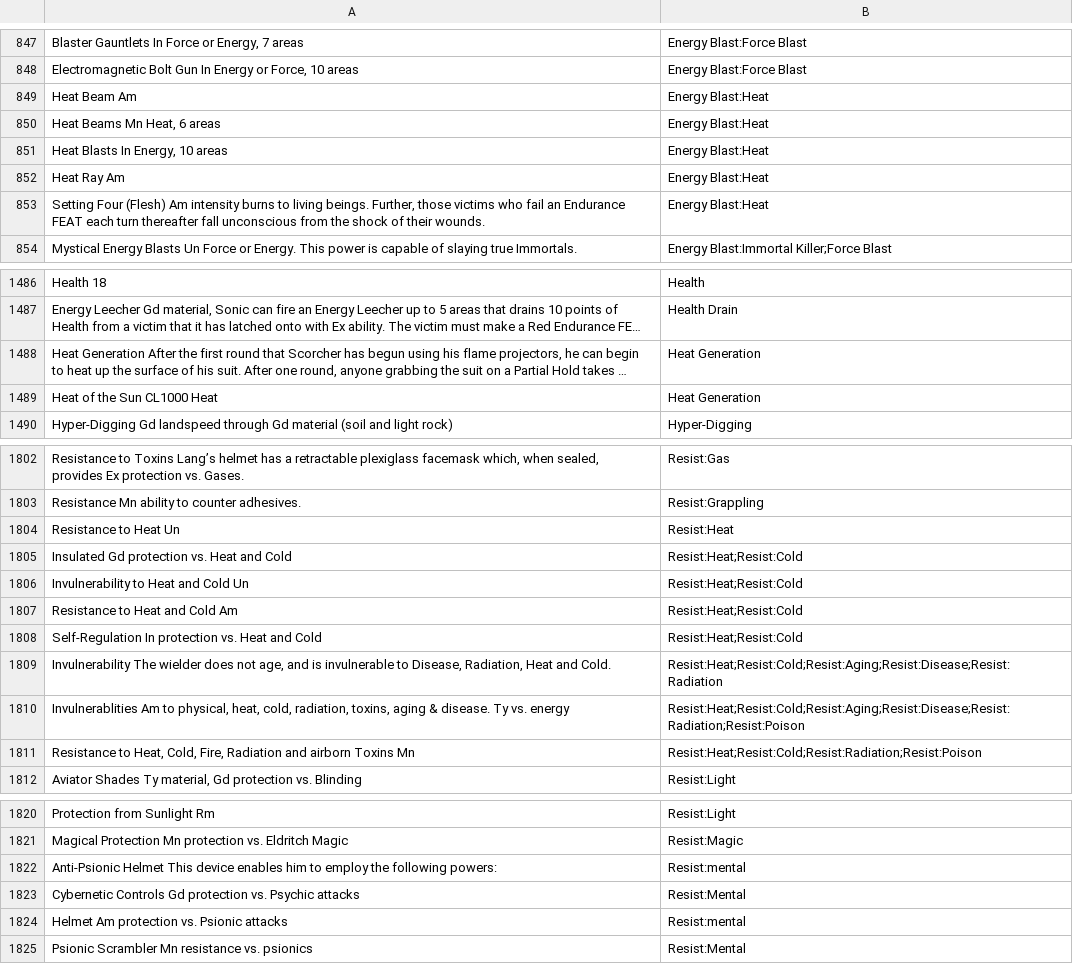
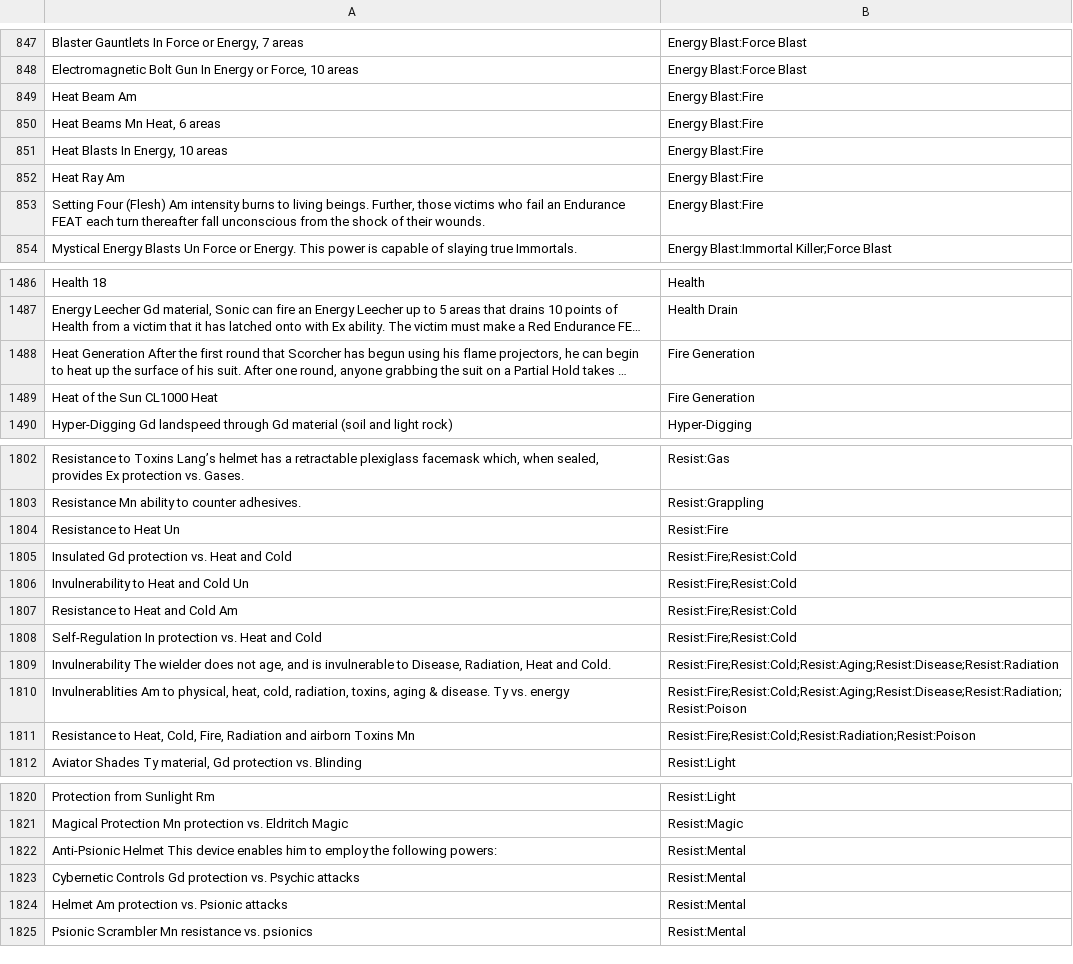
Before and after one commit to bluetyson/FASERIP-Slugfest, a CSV file: EquipmentFix.csv, drawn as a sheet; only a part is shown, gaps mark what is left out; long unchanged cells end in …; the diff covers the shown part only; the diff names each change by its address in the sheet, - before the commit and + after, or states it on an @@ line.

Commit message:
adding in a Resistance summary for convenience

```diff
--- a/EquipmentFix.csv
+++ b/EquipmentFix.csv
-B849:B853: Energy Blast:Heat
+B849:B853: Energy Blast:Fire
-B1488:B1489: Heat Generation
+B1488:B1489: Fire Generation
-B1804: Resist:Heat
+B1804: Resist:Fire
-B1805:B1808: Resist:Heat;Resist:Cold
+B1805:B1808: Resist:Fire;Resist:Cold
-B1809: Resist:Heat;Resist:Cold;Resist:Aging;Resist:Disease;Resist:Radiation
+B1809: Resist:Fire;Resist:Cold;Resist:Aging;Resist:Disease;Resist:Radiation
-B1810: Resist:Heat;Resist:Cold;Resist:Aging;Resist:Disease;Resist:Radiation;Resist:Poison
+B1810: Resist:Fire;Resist:Cold;Resist:Aging;Resist:Disease;Resist:Radiation;Resist:Poison
-B1811: Resist:Heat;Resist:Cold;Resist:Radiation;Resist:Poison
+B1811: Resist:Fire;Resist:Cold;Resist:Radiation;Resist:Poison
-B1822: Resist:mental
+B1822: Resist:Mental
-B1824: Resist:mental
+B1824: Resist:Mental
```
Also changed, not shown: 2 edited cells elsewhere in this file, 3 other files.
